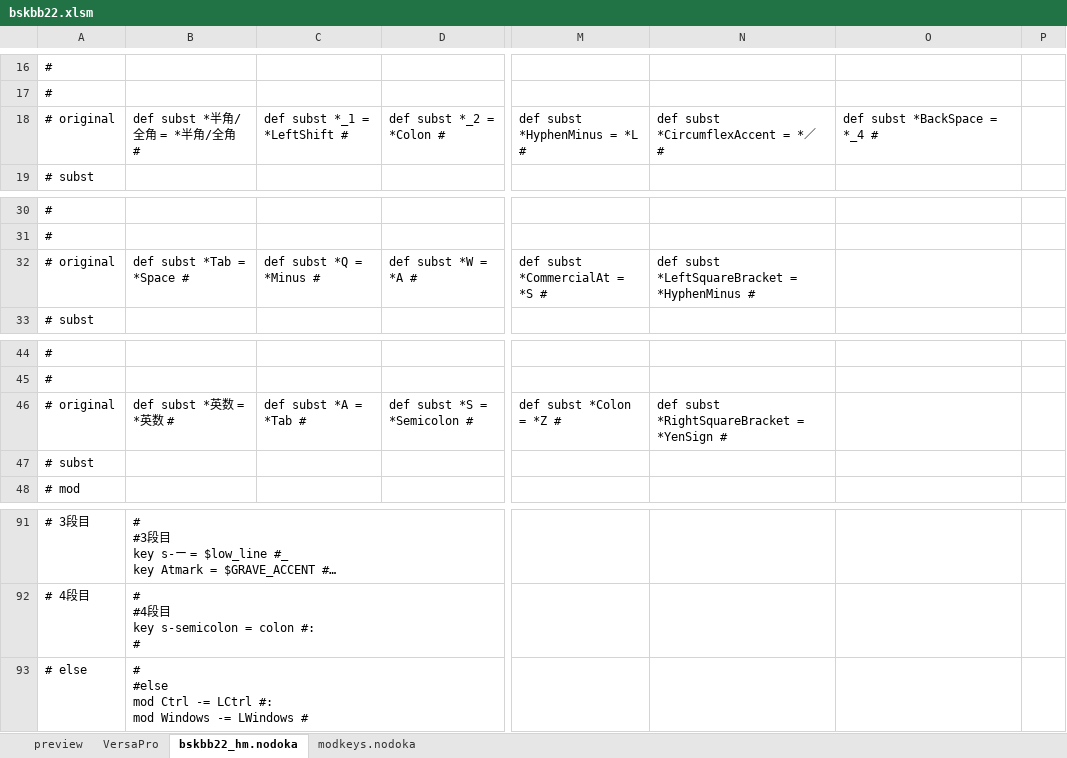
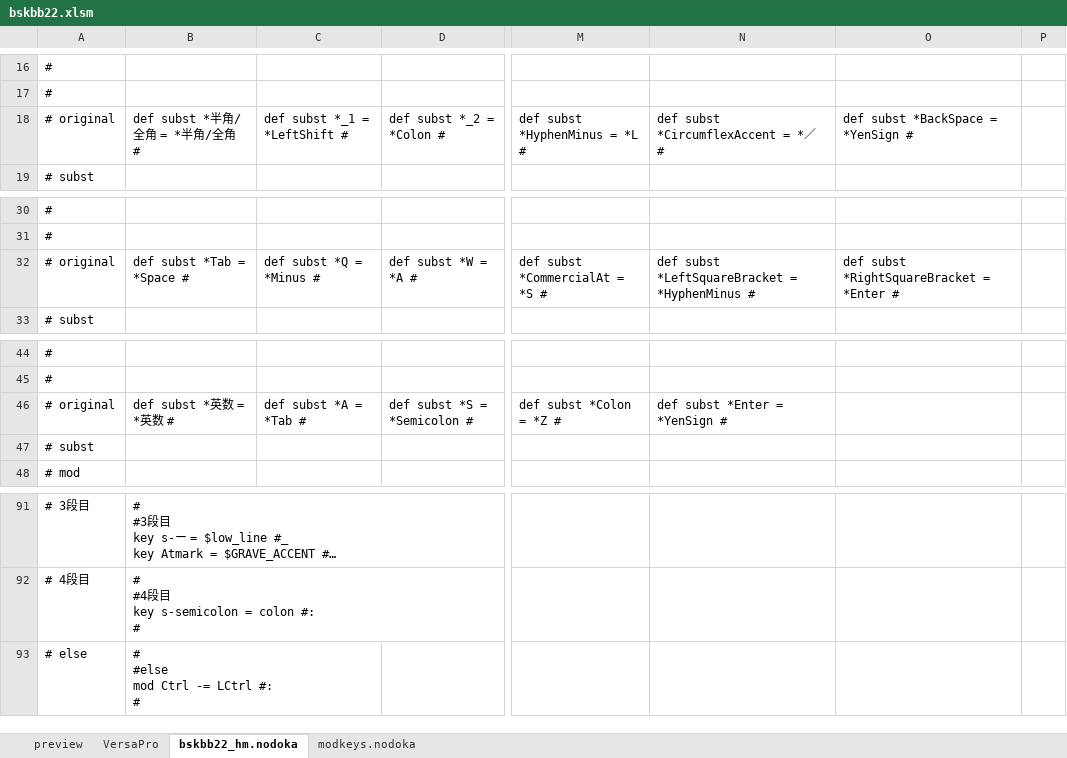
Before and after one commit to ryosuke-mondo/nodoka-excel, an Excel workbook: bskbb22-hm/bskbb22.xlsm, sheet bskbb22_hm.nodoka, drawn as a sheet; only a part is shown, gaps mark what is left out; long unchanged cells end in …; values as stored, in another font and other column widths than the file's, no borders; ↵ is a line break in a cell; the diff names each change by its address in the sheet, - before the commit and + after, or states it on an @@ line.

```diff
--- a/bskbb22-hm/bskbb22.xlsm (sheet bskbb22_hm.nodoka)
+++ b/bskbb22-hm/bskbb22.xlsm (sheet bskbb22_hm.nodoka)
-O18: def subst *BackSpace = *_4 #
+O18: def subst *BackSpace = *YenSign #
-O32: (empty)
+O32: def subst *RightSquareBracket = *Enter #
-N46: def subst *RightSquareBracket = *YenSign #
+N46: def subst *Enter = *YenSign #
-B93: # ↵ #else ↵ mod Ctrl -= LCtrl #: ↵ mod Windows -= LWindows #
+B93: # ↵ #else ↵ mod Ctrl -= LCtrl #: ↵ #
```
Also changed, not shown: sheet VersaPro, sheet preview, sheet modkeys.nodoka, hidden cells, 2 other files.
